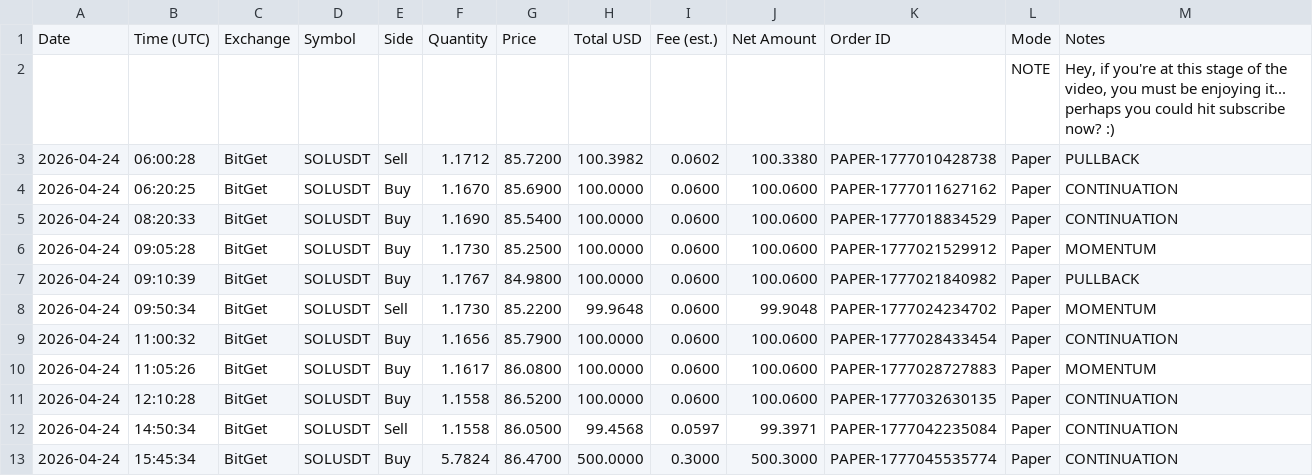
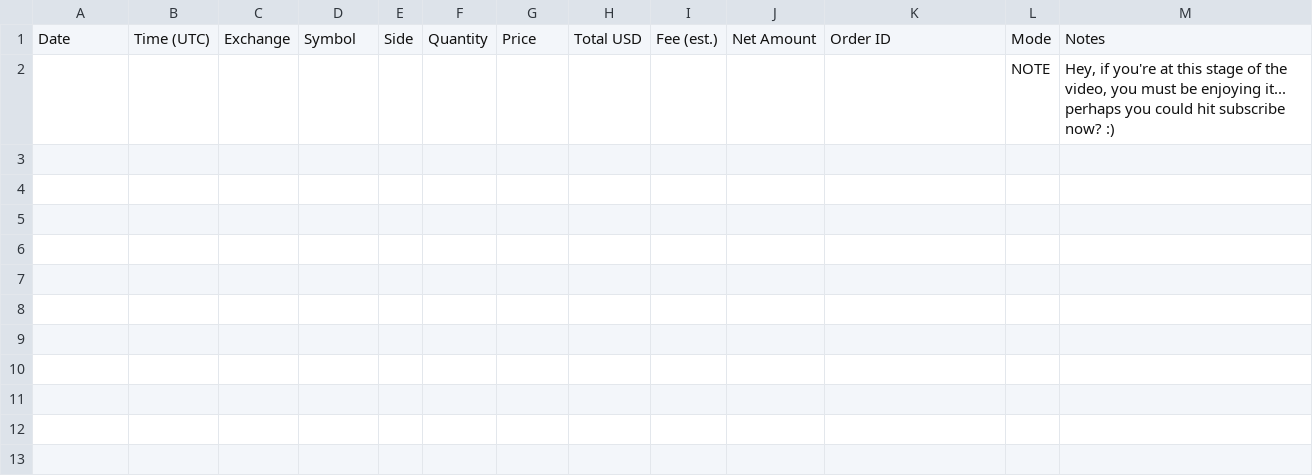
Before and after one commit to linuxdls14-prog/jackson-video-resources-claude-tradingview-mcp-trading, a CSV file: trades.csv, drawn as a sheet; the diff names each change by its address in the sheet, - before the commit and + after, or states it on an @@ line.

Commit message:
Update trades.csv

```diff
--- a/trades.csv
+++ b/trades.csv
-row 3: 2026-04-24 | 06:00:28 | BitGet | SOLUSDT | Sell | 1.1712 | 85.7200 | 100.3982 | 0.0602 | 100.3380 | PAPER-1777010428738 | Paper | PULLBACK
-row 4: 2026-04-24 | 06:20:25 | BitGet | SOLUSDT | Buy | 1.1670 | 85.6900 | 100.0000 | 0.0600 | 100.0600 | PAPER-1777011627162 | Paper | CONTINUATION
-row 5: 2026-04-24 | 08:20:33 | BitGet | SOLUSDT | Buy | 1.1690 | 85.5400 | 100.0000 | 0.0600 | 100.0600 | PAPER-1777018834529 | Paper | CONTINUATION
-row 6: 2026-04-24 | 09:05:28 | BitGet | SOLUSDT | Buy | 1.1730 | 85.2500 | 100.0000 | 0.0600 | 100.0600 | PAPER-1777021529912 | Paper | MOMENTUM
-row 7: 2026-04-24 | 09:10:39 | BitGet | SOLUSDT | Buy | 1.1767 | 84.9800 | 100.0000 | 0.0600 | 100.0600 | PAPER-1777021840982 | Paper | PULLBACK
-row 8: 2026-04-24 | 09:50:34 | BitGet | SOLUSDT | Sell | 1.1730 | 85.2200 | 99.9648 | 0.0600 | 99.9048 | PAPER-1777024234702 | Paper | MOMENTUM
-row 9: 2026-04-24 | 11:00:32 | BitGet | SOLUSDT | Buy | 1.1656 | 85.7900 | 100.0000 | 0.0600 | 100.0600 | PAPER-1777028433454 | Paper | CONTINUATION
-row 10: 2026-04-24 | 11:05:26 | BitGet | SOLUSDT | Buy | 1.1617 | 86.0800 | 100.0000 | 0.0600 | 100.0600 | PAPER-1777028727883 | Paper | MOMENTUM
-row 11: 2026-04-24 | 12:10:28 | BitGet | SOLUSDT | Buy | 1.1558 | 86.5200 | 100.0000 | 0.0600 | 100.0600 | PAPER-1777032630135 | Paper | CONTINUATION
-row 12: 2026-04-24 | 14:50:34 | BitGet | SOLUSDT | Sell | 1.1558 | 86.0500 | 99.4568 | 0.0597 | 99.3971 | PAPER-1777042235084 | Paper | CONTINUATION
-row 13: 2026-04-24 | 15:45:34 | BitGet | SOLUSDT | Buy | 5.7824 | 86.4700 | 500.0000 | 0.3000 | 500.3000 | PAPER-1777045535774 | Paper | CONTINUATION
```
